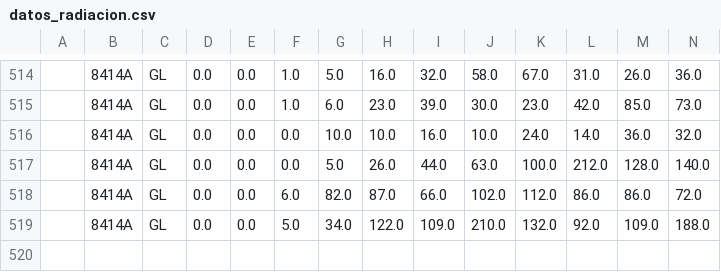
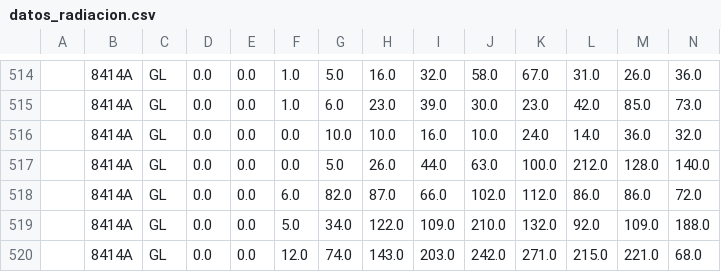
Before and after one commit to AlbertPoloMolina/meteo_information, a CSV file: datos_radiacion.csv, drawn as a sheet; only a part is shown, gaps mark what is left out; rows hold the shown columns only; the diff names each change by its address in the sheet, - before the commit and + after, or states it on an @@ line.

Commit message:
Update CSV [skip ci]

```diff
--- a/datos_radiacion.csv
+++ b/datos_radiacion.csv
+row 520:  | 8414A | GL | 0.0 | 0.0 | 12.0 | 74.0 | 143.0 | 203.0 | 242.0 | 271.0 | 215.0 | 221.0 | 68.0
```
